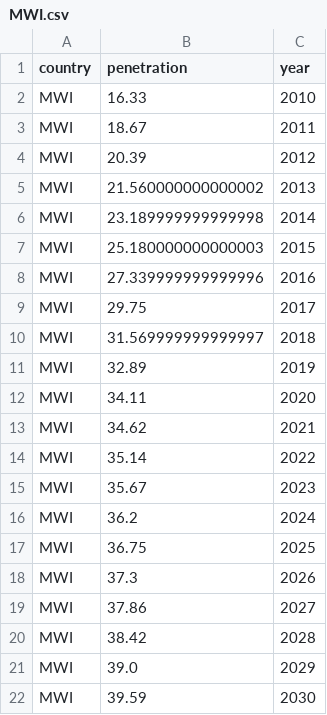
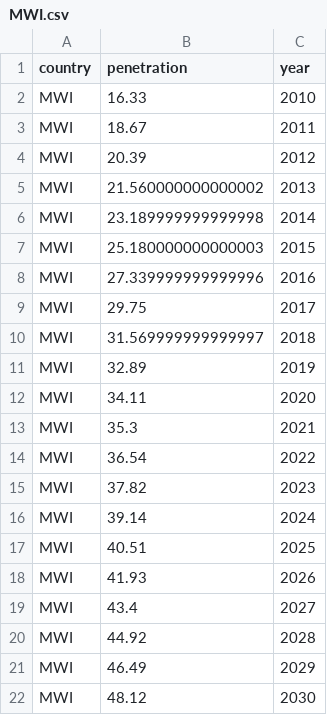
Before and after one commit to edwardoughton/pytal, a CSV file: vis/subscriptions/data_inputs/MWI.csv, drawn as a sheet.

```diff
--- a/vis/subscriptions/data_inputs/MWI.csv
+++ b/vis/subscriptions/data_inputs/MWI.csv
@@ -12,11 +12,11 @@ MWI,32.89,2019
 MWI,34.11,2020
-MWI,34.62,2021
-MWI,35.14,2022
-MWI,35.67,2023
-MWI,36.2,2024
-MWI,36.75,2025
-MWI,37.3,2026
-MWI,37.86,2027
-MWI,38.42,2028
-MWI,39.0,2029
-MWI,39.59,2030
+MWI,35.3,2021
+MWI,36.54,2022
+MWI,37.82,2023
+MWI,39.14,2024
+MWI,40.51,2025
+MWI,41.93,2026
+MWI,43.4,2027
+MWI,44.92,2028
+MWI,46.49,2029
+MWI,48.12,2030
```
Also changed, not shown: vis/subscriptions/data_inputs/ALB.csv, vis/subscriptions/data_inputs/MEX.csv, 7 other files.
